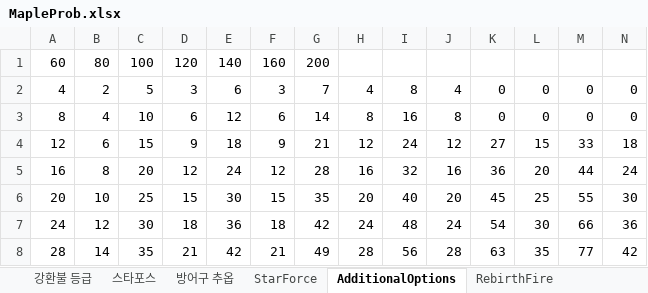
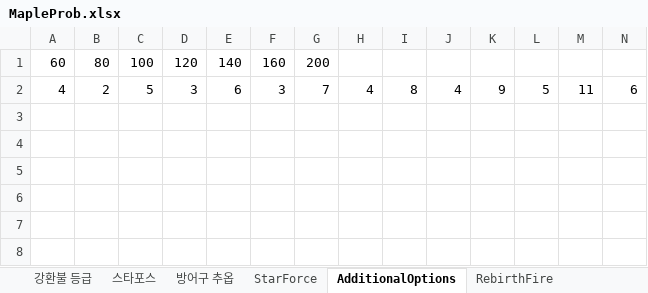
Before and after one commit to Donghyuks/Practice, an Excel workbook: CodingInterView/RandomTable/MapleProb.xlsx, sheet AdditionalOptions, drawn as a sheet; values as stored, in another font and other column widths than the file's, no borders; the diff names each change by its address in the sheet, - before the commit and + after, or states it on an @@ line.

```diff
--- a/CodingInterView/RandomTable/MapleProb.xlsx (sheet AdditionalOptions)
+++ b/CodingInterView/RandomTable/MapleProb.xlsx (sheet AdditionalOptions)
-K2: 0
+K2: 9
-L2: 0
+L2: 5
-M2: 0
+M2: 11
-N2: 0
+N2: 6
-row 3: 8 | 4 | 10 | 6 | 12 | 6 | 14 | 8 | 16 | 8 | 0 | 0 | 0 | 0
-row 4: 12 | 6 | 15 | 9 | 18 | 9 | 21 | 12 | 24 | 12 | 27 | 15 | 33 | 18
-row 5: 16 | 8 | 20 | 12 | 24 | 12 | 28 | 16 | 32 | 16 | 36 | 20 | 44 | 24
-row 6: 20 | 10 | 25 | 15 | 30 | 15 | 35 | 20 | 40 | 20 | 45 | 25 | 55 | 30
-row 7: 24 | 12 | 30 | 18 | 36 | 18 | 42 | 24 | 48 | 24 | 54 | 30 | 66 | 36
-row 8: 28 | 14 | 35 | 21 | 42 | 21 | 49 | 28 | 56 | 28 | 63 | 35 | 77 | 42
```
Also changed, not shown: sheet 방어구 추옵, sheet RebirthFire, sheet 강환불 등급, 6 other files.
